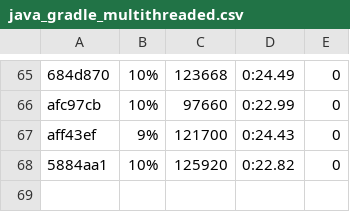
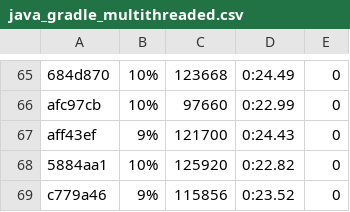
Before and after one commit to getgauge/gauge-benchmarks, a CSV file: docs/data/gauge/java_gradle_multithreaded.csv, drawn as a sheet; only a part is shown, gaps mark what is left out.

```diff
--- a/docs/data/gauge/java_gradle_multithreaded.csv
+++ b/docs/data/gauge/java_gradle_multithreaded.csv
@@ -68 +68,2 @@ aff43ef,9%,121700,0:24.43,0
 5884aa1,10%,125920,0:22.82,0
+c779a46,9%,115856,0:23.52,0
```
Also changed, not shown: docs/data/gauge/java_gradle_parallel.csv, docs/data/gauge/java_gradle_serial.csv, 6 other files.
